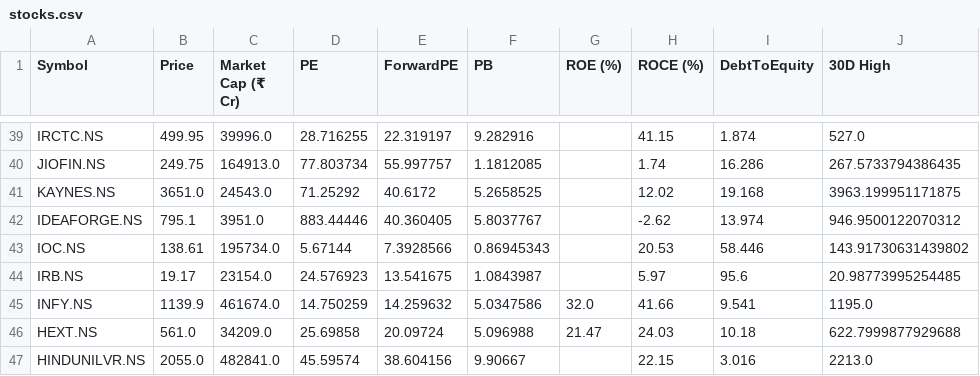
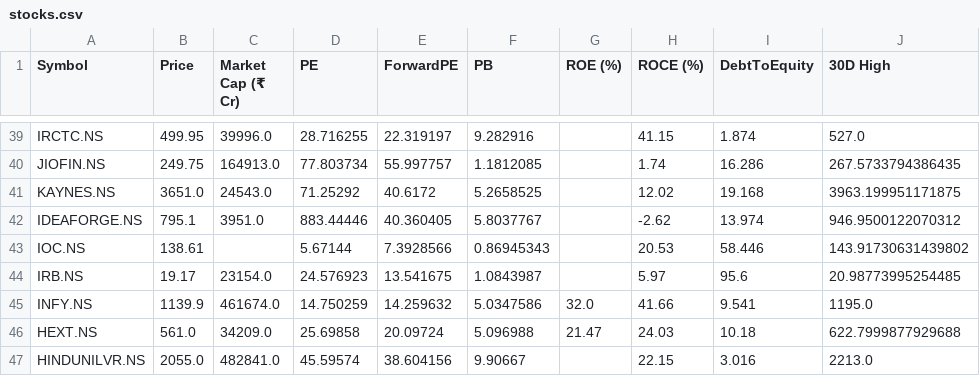
Before and after one commit to rsh-lab/nse-stock-dashboard, a CSV file: stocks.csv, drawn as a sheet; only a part is shown, gaps mark what is left out; the diff covers the shown part only; the diff names each change by its address in the sheet, - before the commit and + after, or states it on an @@ line.

```diff
--- a/stocks.csv
+++ b/stocks.csv
-C43 (Market Cap (₹ Cr)): 195734.0
+C43 (Market Cap (₹ Cr)): (empty)
```
Also changed, not shown: 12 edited cells elsewhere in this file.
